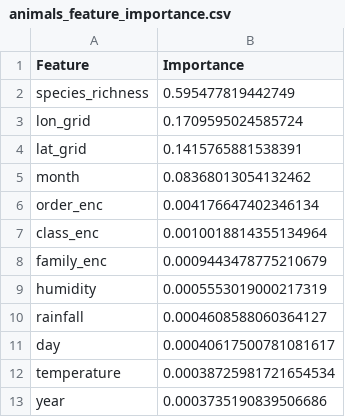
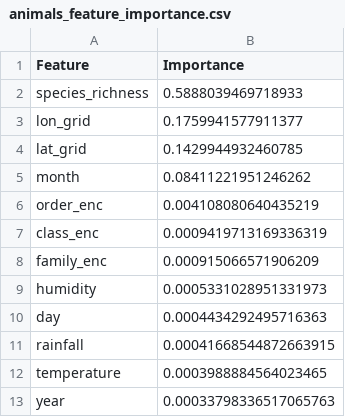
Before and after one commit to atharvavhad23/wildlife-, a CSV file: ml_logic/animals_feature_importance.csv, drawn as a sheet.

```diff
--- a/ml_logic/animals_feature_importance.csv
+++ b/ml_logic/animals_feature_importance.csv
@@ -1,13 +1,13 @@
 Feature,Importance
-species_richness,0.595477819442749
-lon_grid,0.1709595024585724
-lat_grid,0.1415765881538391
-month,0.08368013054132462
-order_enc,0.004176647402346134
-class_enc,0.0010018814355134964
-family_enc,0.0009443478775210679
-humidity,0.0005553019000217319
-rainfall,0.0004608588060364127
-day,0.00040617500781081617
-temperature,0.00038725981721654534
-year,0.0003735190839506686
+species_richness,0.5888039469718933
+lon_grid,0.1759941577911377
+lat_grid,0.1429944932460785
+month,0.08411221951246262
+order_enc,0.004108080640435219
+class_enc,0.0009419713169336319
+family_enc,0.000915066571906209
+humidity,0.0005331028951331973
+day,0.0004434292495716363
+rainfall,0.00041668544872663915
+temperature,0.0003988884564023465
+year,0.00033798336517065763
```
Also changed, not shown: ml_logic/insects_feature_importance.csv, ml_logic/plants_feature_importance.csv, 20 other files.
